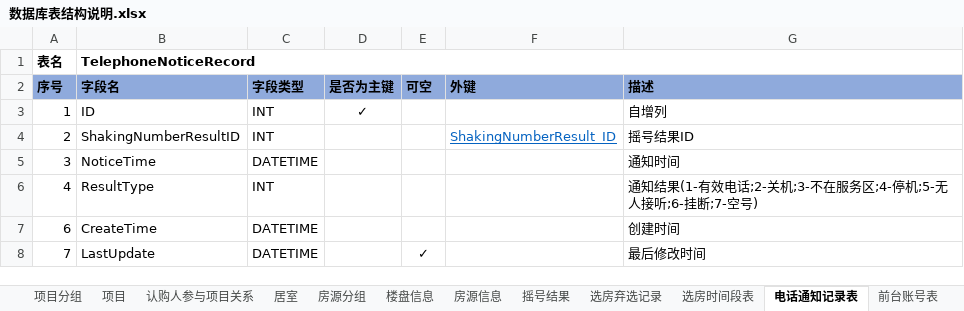
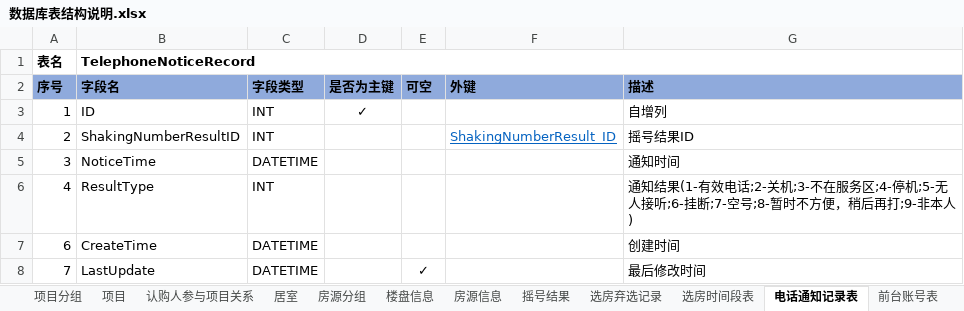
Before and after one commit to RockJiang1/HouseSelection, an Excel workbook: Doc/数据库表结构说明.xlsx, sheet 电话通知记录表, drawn as a sheet; values as stored, in another font and other column widths than the file's, no borders; the diff names each change by its address in the sheet, - before the commit and + after, or states it on an @@ line.

Commit message:
完善表结构

```diff
--- a/Doc/数据库表结构说明.xlsx (sheet 电话通知记录表)
+++ b/Doc/数据库表结构说明.xlsx (sheet 电话通知记录表)
-G6 (描述): …断;7-空号)
+G6 (描述): …断;7-空号;8-暂时不方便，稍后再打;9-非本人)
```
